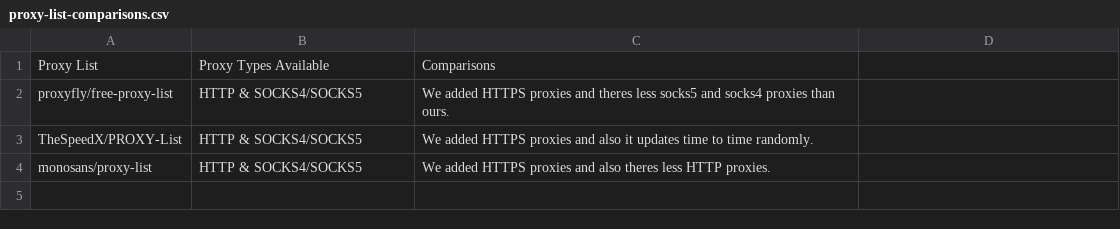
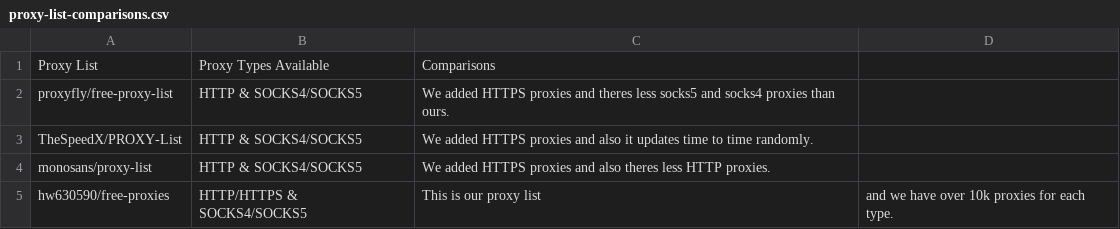
Before and after one commit to hw630590/free-proxies, a CSV file: proxy-list-comparisons.csv, drawn as a sheet; the diff names each change by its address in the sheet, - before the commit and + after, or states it on an @@ line.

Commit message:
Update proxy-list-comparisons.csv

```diff
--- a/proxy-list-comparisons.csv
+++ b/proxy-list-comparisons.csv
+row 5: hw630590/free-proxies | HTTP/HTTPS & SOCKS4/SOCKS5 | This is our proxy list | and we have over 10k proxies for each type.
```
